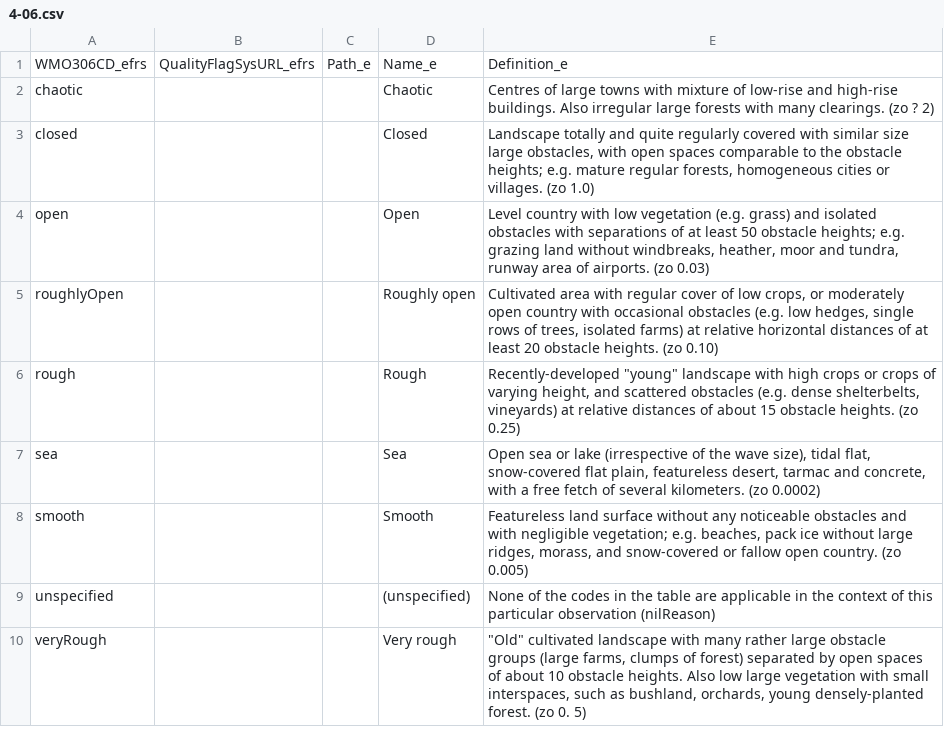
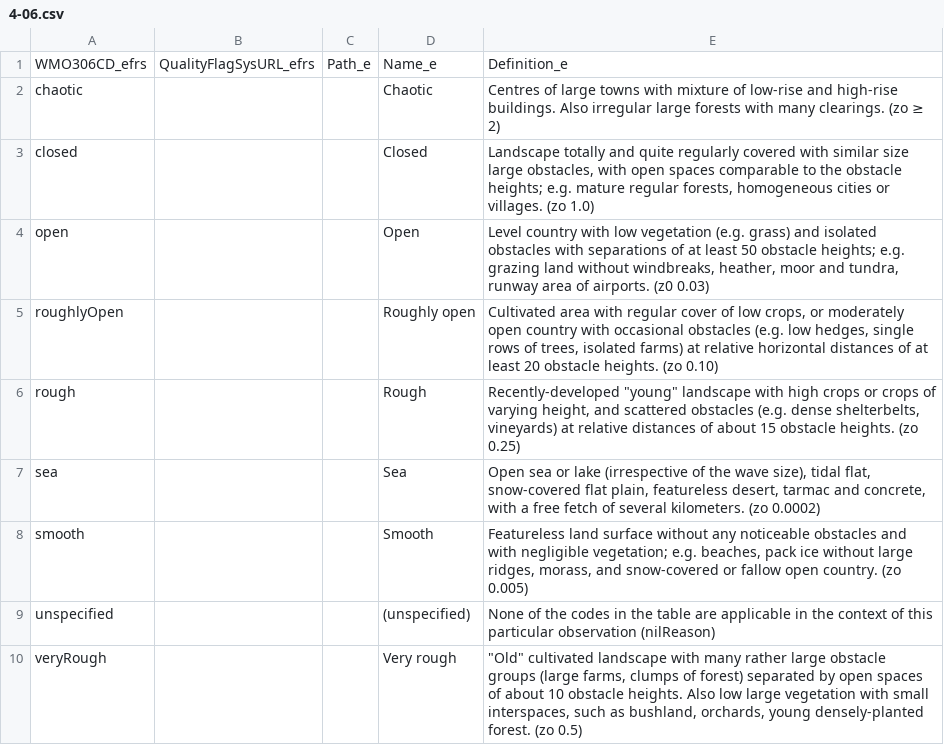
Before and after one commit to wmo-im/wmds, a CSV file: tables_en/4-06.csv, drawn as a sheet; the diff names each change by its address in the sheet, - before the commit and + after, or states it on an @@ line.

```diff
--- a/tables_en/4-06.csv
+++ b/tables_en/4-06.csv
-E2: …clearings. (zo ? 2)
+E2: …clearings. (zo ≥ 2)
-E4: …of airports. (zo 0.03)
+E4: …of airports. (z0 0.03)
-E10: …forest. (zo 0. 5)
+E10: …forest. (zo 0.5)
```
Also changed, not shown: tables/4-06.csv.
